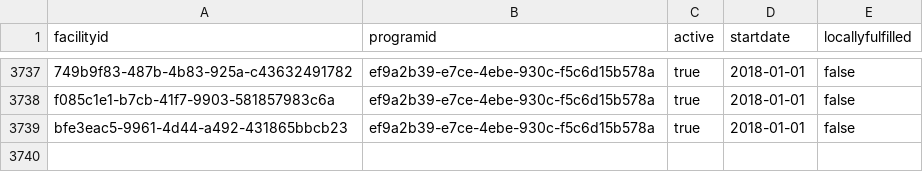
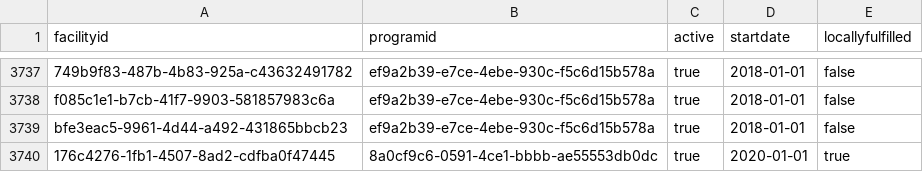
Before and after one commit to OpenLMIS/openlmis-referencedata, a CSV file: src/main/resources/db/demo-data/referencedata.supported_programs.csv, drawn as a sheet; only a part is shown, gaps mark what is left out; the diff names each change by its address in the sheet, - before the commit and + after, or states it on an @@ line.

```diff
--- a/src/main/resources/db/demo-data/referencedata.supported_programs.csv
+++ b/src/main/resources/db/demo-data/referencedata.supported_programs.csv
+row 3740: 176c4276-1fb1-4507-8ad2-cdfba0f47445 | 8a0cf9c6-0591-4ce1-bbbb-ae55553db0dc | true | 2020-01-01 | true
```
Also changed, not shown: src/main/resources/db/demo-data/referencedata.programs.csv, src/main/resources/db/demo-data/referencedata.requisition_group_program_schedules.csv, 9 other files.
